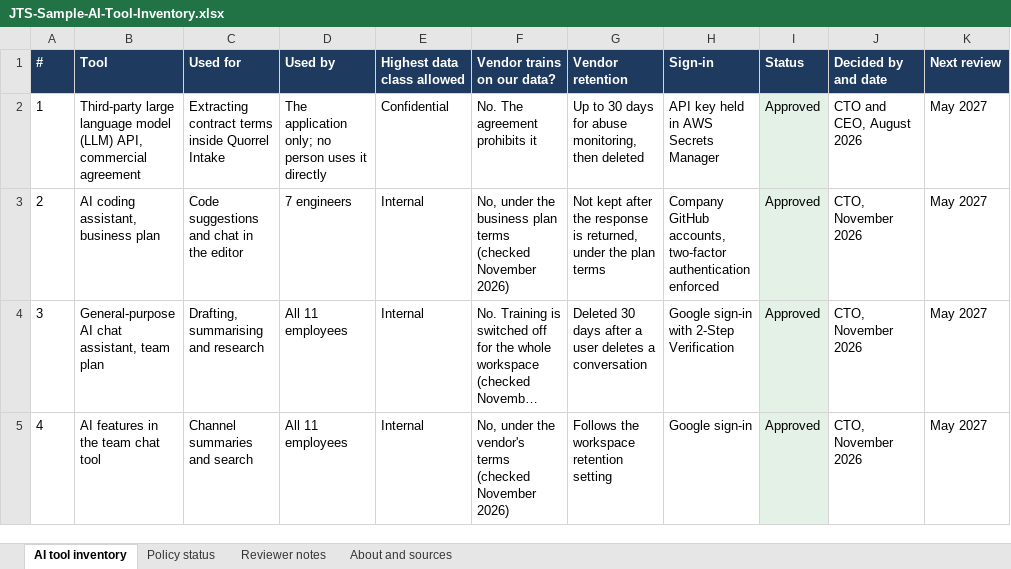
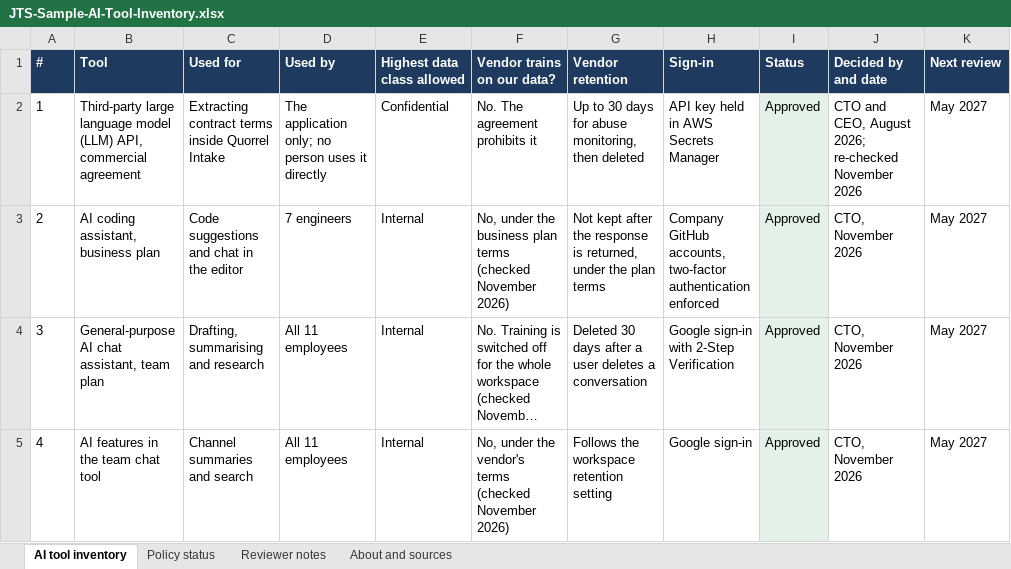
Before and after one commit to JohnsonTechnicalSystems/johnsotechnicalsystems-portfolio, an Excel workbook: docs/downloads/JTS-Sample-AI-Tool-Inventory.xlsx, sheet AI tool inventory, drawn as a sheet; only a part is shown; long unchanged cells end in …; values as stored, in another font and other column widths than the file's, no borders; the diff names each change by its address in the sheet, - before the commit and + after, or states it on an @@ line.

```diff
--- a/docs/downloads/JTS-Sample-AI-Tool-Inventory.xlsx (sheet AI tool inventory)
+++ b/docs/downloads/JTS-Sample-AI-Tool-Inventory.xlsx (sheet AI tool inventory)
-J2 (Decided by and date): CTO and CEO, August 2026
+J2 (Decided by and date): CTO and CEO, August 2026; re-checked November 2026
```
Also changed, not shown: docs/downloads/JTS-Sample-Cyber-Insurance-Renewal-Pack.xlsx, 5 other files.
